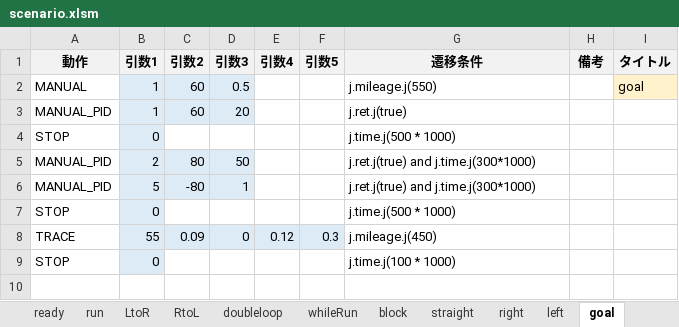
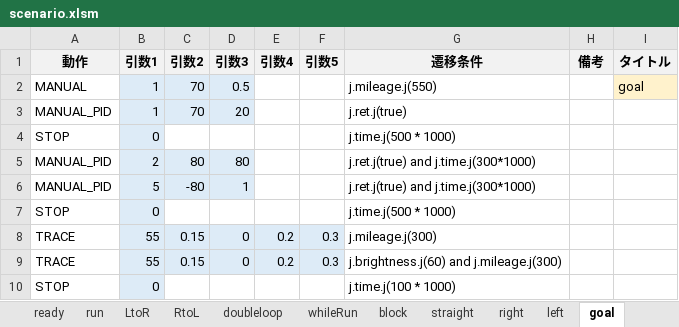
Before and after one commit to Black2856/etrobo2023, an Excel workbook: util/scenario/scenario.xlsm, sheet goal, drawn as a sheet; values as stored, in another font and other column widths than the file's, no borders; the diff names each change by its address in the sheet, - before the commit and + after, or states it on an @@ line.

```diff
--- a/util/scenario/scenario.xlsm (sheet goal)
+++ b/util/scenario/scenario.xlsm (sheet goal)
-C2:C3 (引数2): 60
+C2:C3 (引数2): 70
-D5 (引数3): 50
+D5 (引数3): 80
-C8 (引数2): 0.09
+C8 (引数2): 0.15
-E8 (引数4): 0.12
+E8 (引数4): 0.2
-G8 (遷移条件): j.mileage.j(450)
+G8 (遷移条件): j.mileage.j(300)
+row 9: TRACE | 55 | 0.15 | 0 | 0.2 | 0.3 | j.brightness.j(60) and j.mileage.j(300)
```
Also changed, not shown: sheet run, sheet straight, sheet main, sheet right, sheet left, sheet doubleloop, 4 other files.
